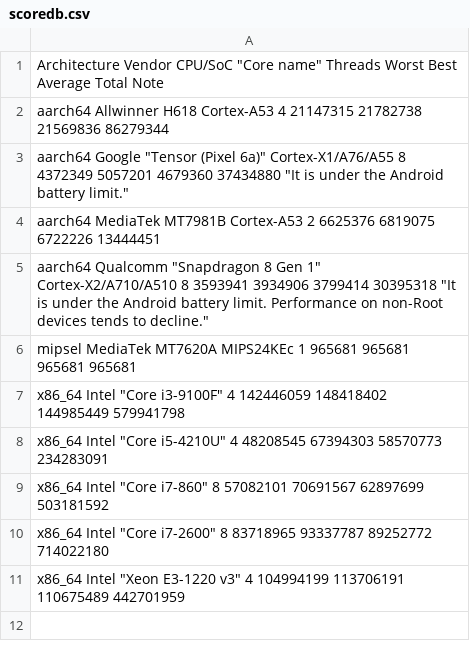
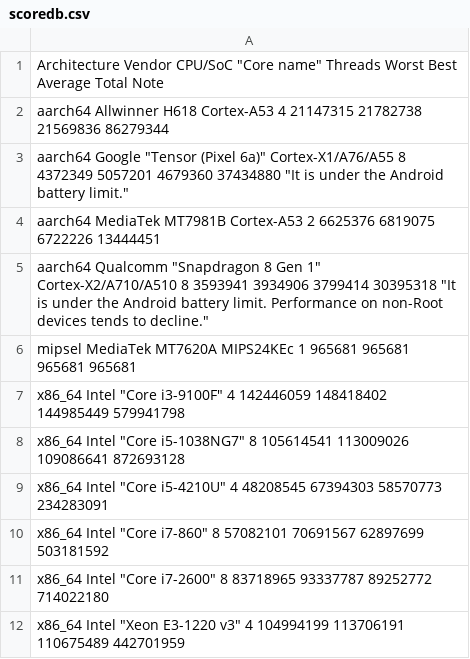
Before and after one commit to TranslucentFoxHuman/AhoBench, a CSV file: scoredb.csv, drawn as a sheet; the diff names each change by its address in the sheet, - before the commit and + after, or states it on an @@ line.

Commit message:
Added score of Core i5-1038NG7

```diff
--- a/scoredb.csv
+++ b/scoredb.csv
+row 8: x86_64 Intel "Core i5-1038NG7" 8 105614541 113009026 109086641 872693128
```
